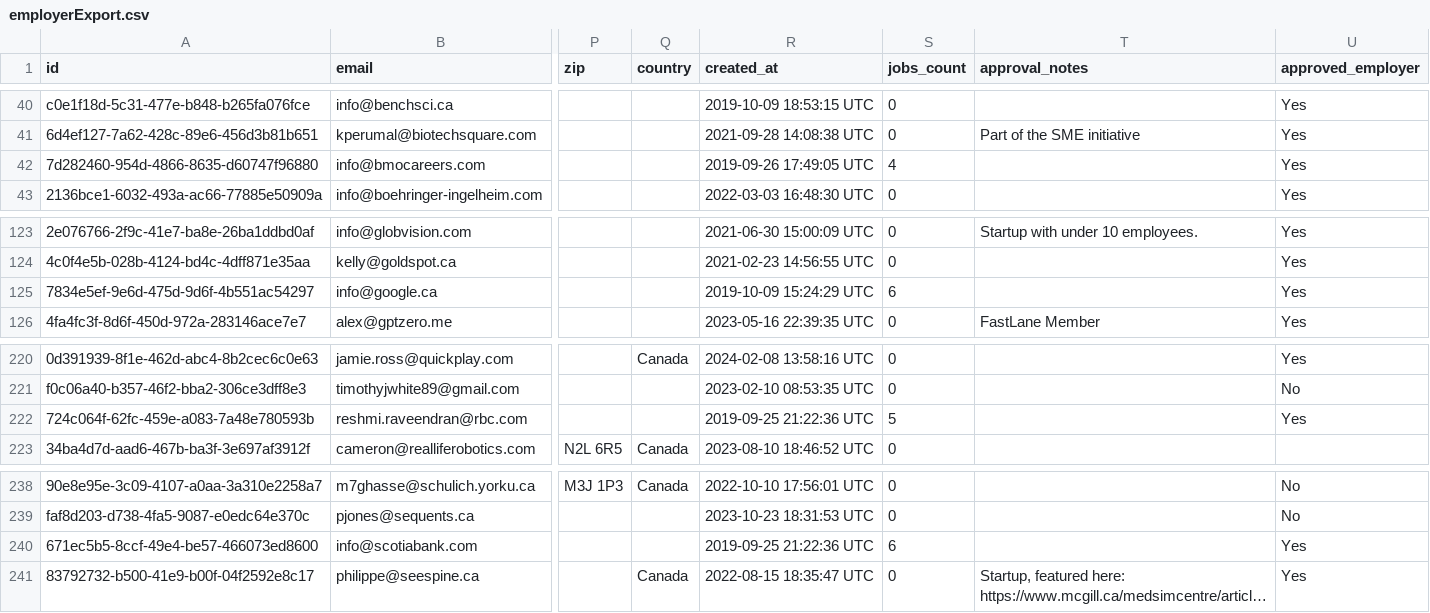
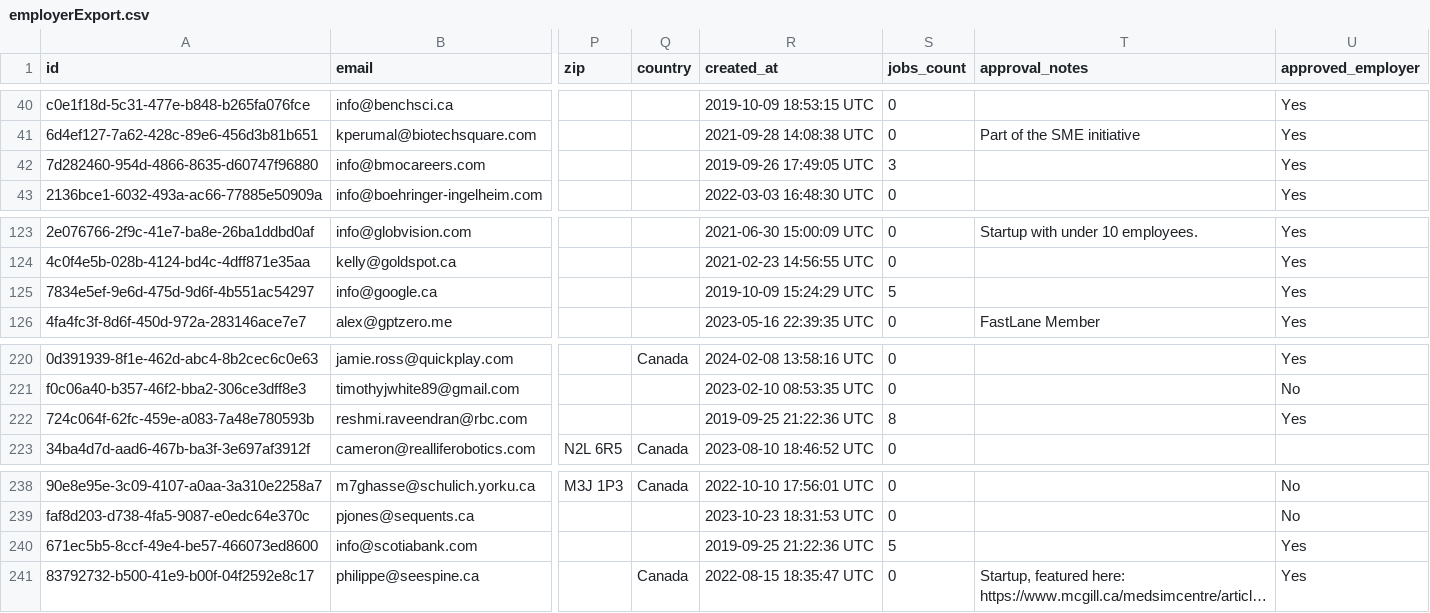
Before and after one commit to VectorInstitute/Vector-Jobboard, a CSV file: employerExport.csv, drawn as a sheet; only a part is shown, gaps mark what is left out; long unchanged cells end in …; the diff names each change by its address in the sheet, - before the commit and + after, or states it on an @@ line.

Commit message:
Update job export

```diff
--- a/employerExport.csv
+++ b/employerExport.csv
-S42 (jobs_count): 4
+S42 (jobs_count): 3
-S125 (jobs_count): 6
+S125 (jobs_count): 5
-S222 (jobs_count): 5
+S222 (jobs_count): 8
-S240 (jobs_count): 6
+S240 (jobs_count): 5
```
